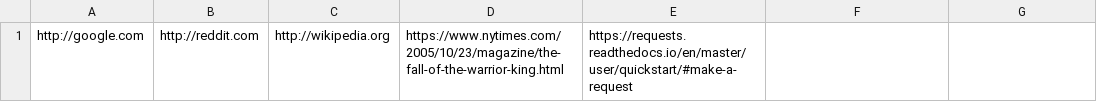
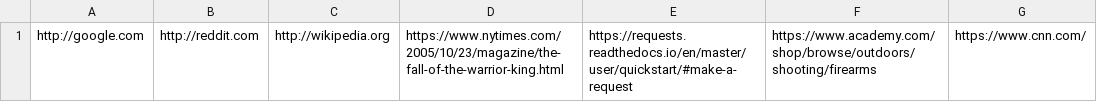
Before and after one commit to n3onz/DREAD, a CSV file: dark/text.csv, drawn as a sheet.

Commit message:
Update text.csv

```diff
--- a/dark/text.csv
+++ b/dark/text.csv
@@ -1 +1 @@
-http://google.com,http://reddit.com,http://wikipedia.org,https://www.nytimes.com/2005/10/23/magazine/the-fall-of-the-warrior-king.html,https://requests.readthedocs.io/en/master/user/quickstart/#make-a-request
+http://google.com,http://reddit.com,http://wikipedia.org,https://www.nytimes.com/2005/10/23/magazine/the-fall-of-the-warrior-king.html,https://requests.readthedocs.io/en/master/user/quickstart/#make-a-request,https://www.academy.com/shop/browse/outdoors/shooting/firearms,https://www.cnn.com/
```
